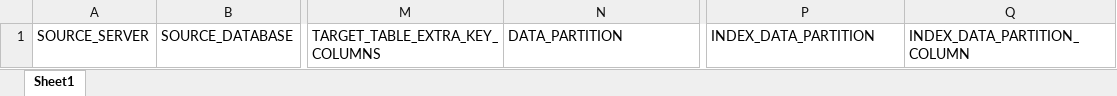
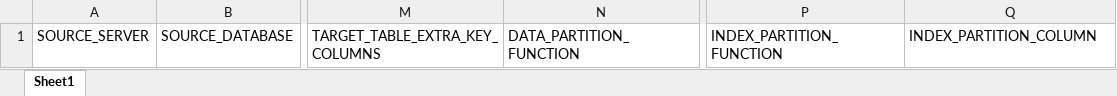
Before and after one commit to pcs2112/ETL_AUTOMATION, an Excel workbook: in/etl_example_empty.xlsx, sheet Sheet1, drawn as a sheet; only a part is shown, gaps mark what is left out; values as stored, in another font and other column widths than the file's, no borders; the diff names each change by its address in the sheet, - before the commit and + after, or states it on an @@ line.

```diff
--- a/in/etl_example_empty.xlsx (sheet Sheet1)
+++ b/in/etl_example_empty.xlsx (sheet Sheet1)
-N1: DATA_PARTITION
+N1: DATA_PARTITION_FUNCTION
-P1: INDEX_DATA_PARTITION
+P1: INDEX_PARTITION_FUNCTION
-Q1: INDEX_DATA_PARTITION_COLUMN
+Q1: INDEX_PARTITION_COLUMN
```
Also changed, not shown: in/etl_example.xlsx, 3 other files.
